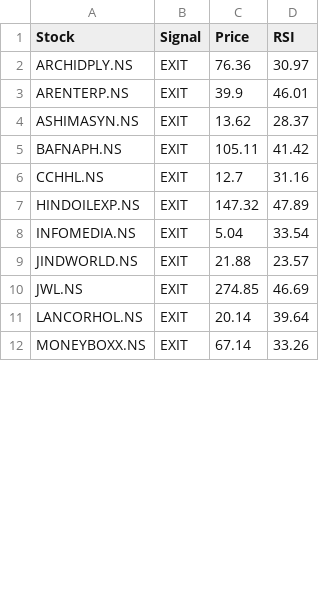
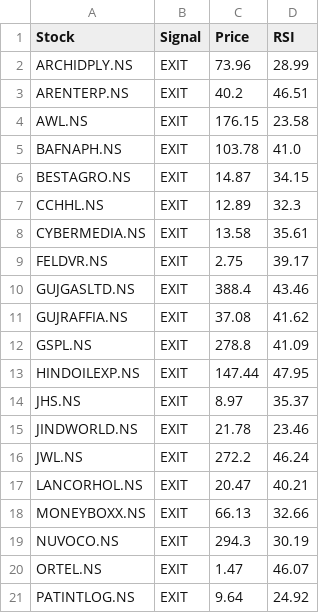
Before and after one commit to puravimohta15/NSE_Stock_Tracker, a CSV file: data/signals.csv, drawn as a sheet; only a part is shown; the diff covers the shown part only.

```diff
--- a/data/signals.csv
+++ b/data/signals.csv
@@ -1,12 +1,21 @@
 Stock,Signal,Price,RSI
-ARCHIDPLY.NS,EXIT,76.36,30.97
-ARENTERP.NS,EXIT,39.9,46.01
-ASHIMASYN.NS,EXIT,13.62,28.37
-BAFNAPH.NS,EXIT,105.11,41.42
-CCHHL.NS,EXIT,12.7,31.16
-HINDOILEXP.NS,EXIT,147.32,47.89
-INFOMEDIA.NS,EXIT,5.04,33.54
-JINDWORLD.NS,EXIT,21.88,23.57
-JWL.NS,EXIT,274.85,46.69
-LANCORHOL.NS,EXIT,20.14,39.64
-MONEYBOXX.NS,EXIT,67.14,33.26
+ARCHIDPLY.NS,EXIT,73.96,28.99
+ARENTERP.NS,EXIT,40.2,46.51
+AWL.NS,EXIT,176.15,23.58
+BAFNAPH.NS,EXIT,103.78,41.0
+BESTAGRO.NS,EXIT,14.87,34.15
+CCHHL.NS,EXIT,12.89,32.3
+CYBERMEDIA.NS,EXIT,13.58,35.61
+FELDVR.NS,EXIT,2.75,39.17
+GUJGASLTD.NS,EXIT,388.4,43.46
+GUJRAFFIA.NS,EXIT,37.08,41.62
+GSPL.NS,EXIT,278.8,41.09
+HINDOILEXP.NS,EXIT,147.44,47.95
+JHS.NS,EXIT,8.97,35.37
+JINDWORLD.NS,EXIT,21.78,23.46
+JWL.NS,EXIT,272.2,46.24
+LANCORHOL.NS,EXIT,20.47,40.21
+MONEYBOXX.NS,EXIT,66.13,32.66
+NUVOCO.NS,EXIT,294.3,30.19
+ORTEL.NS,EXIT,1.47,46.07
+PATINTLOG.NS,EXIT,9.64,24.92
```
Also changed, not shown: 2 added rows, 1 removed row and 8 edited cells elsewhere in this file.
